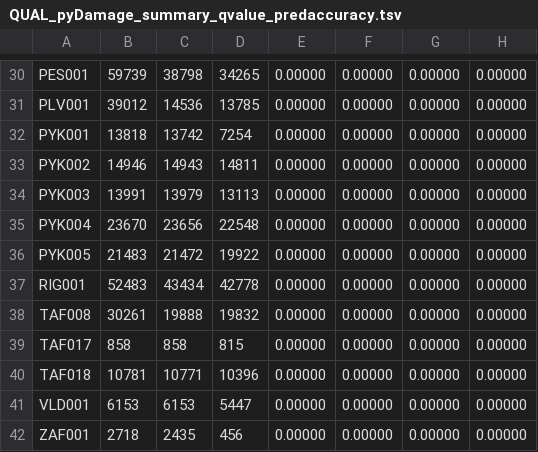
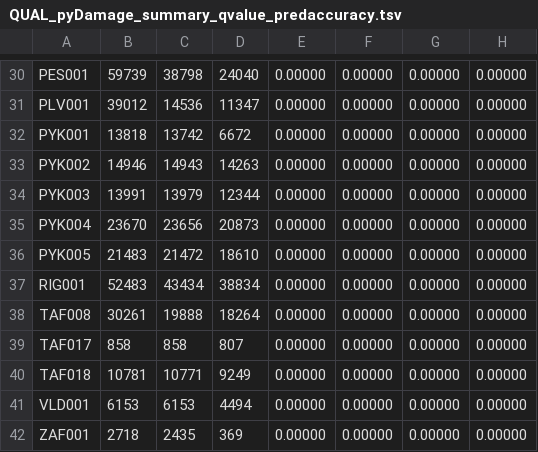
Before and after one commit to paleobiotechnology/EMN001_Paleofuran, a TSV file: 05-results/QUAL_pyDamage_summary_qvalue_predaccuracy.tsv, drawn as a sheet; only a part is shown, gaps mark what is left out; the diff covers the shown part only; the diff names each change by its address in the sheet, - before the commit and + after, or states it on an @@ line.

```diff
--- a/05-results/QUAL_pyDamage_summary_qvalue_predaccuracy.tsv
+++ b/05-results/QUAL_pyDamage_summary_qvalue_predaccuracy.tsv
-D30: 34265
+D30: 24040
-D31: 13785
+D31: 11347
-D32: 7254
+D32: 6672
-D33: 14811
+D33: 14263
-D34: 13113
+D34: 12344
-D35: 22548
+D35: 20873
-D36: 19922
+D36: 18610
-D37: 42778
+D37: 38834
-D38: 19832
+D38: 18264
-D39: 815
+D39: 807
-D40: 10396
+D40: 9249
-D41: 5447
+D41: 4494
-D42: 456
+D42: 369
```
Also changed, not shown: 28 edited cells elsewhere in this file, 1 other file.
